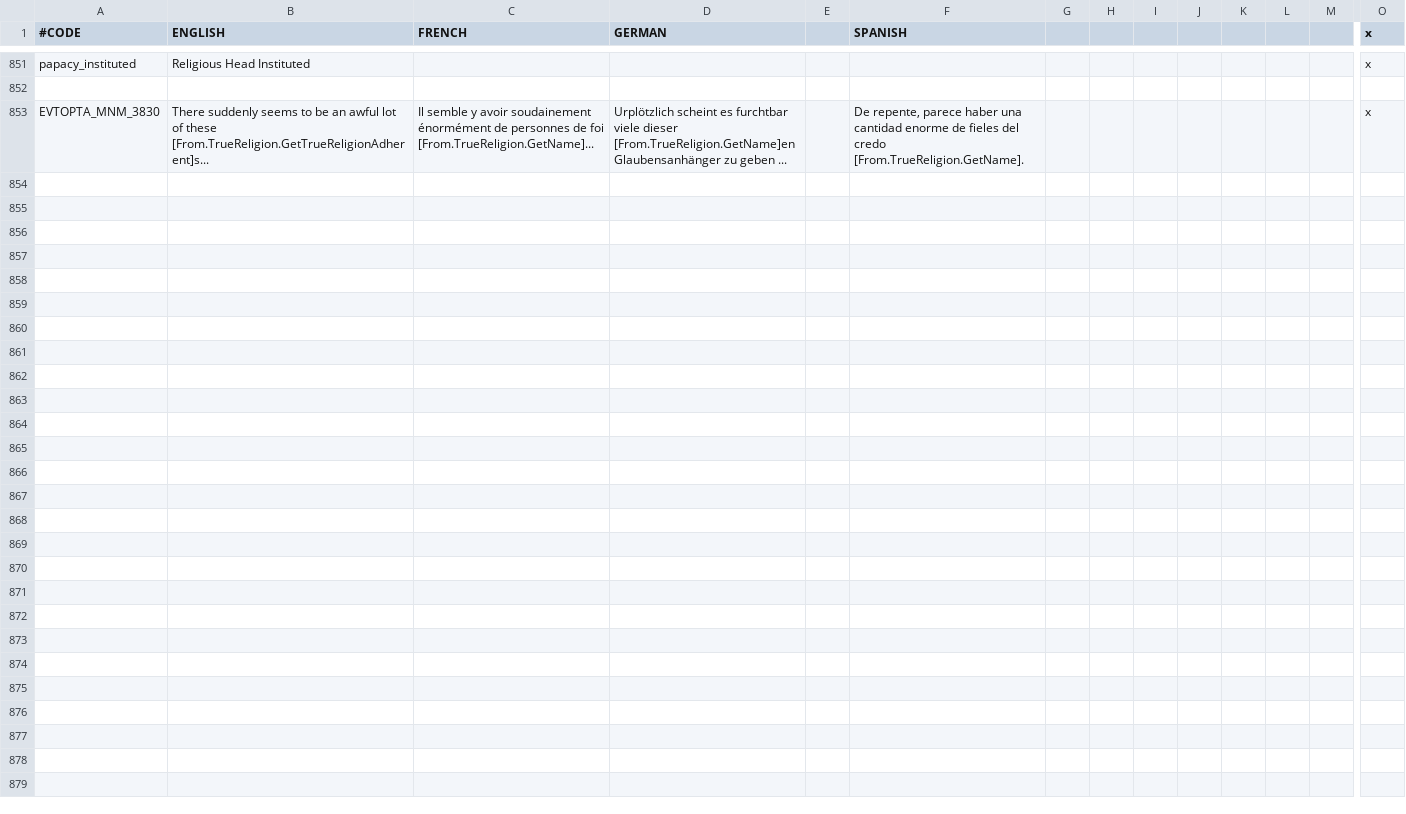
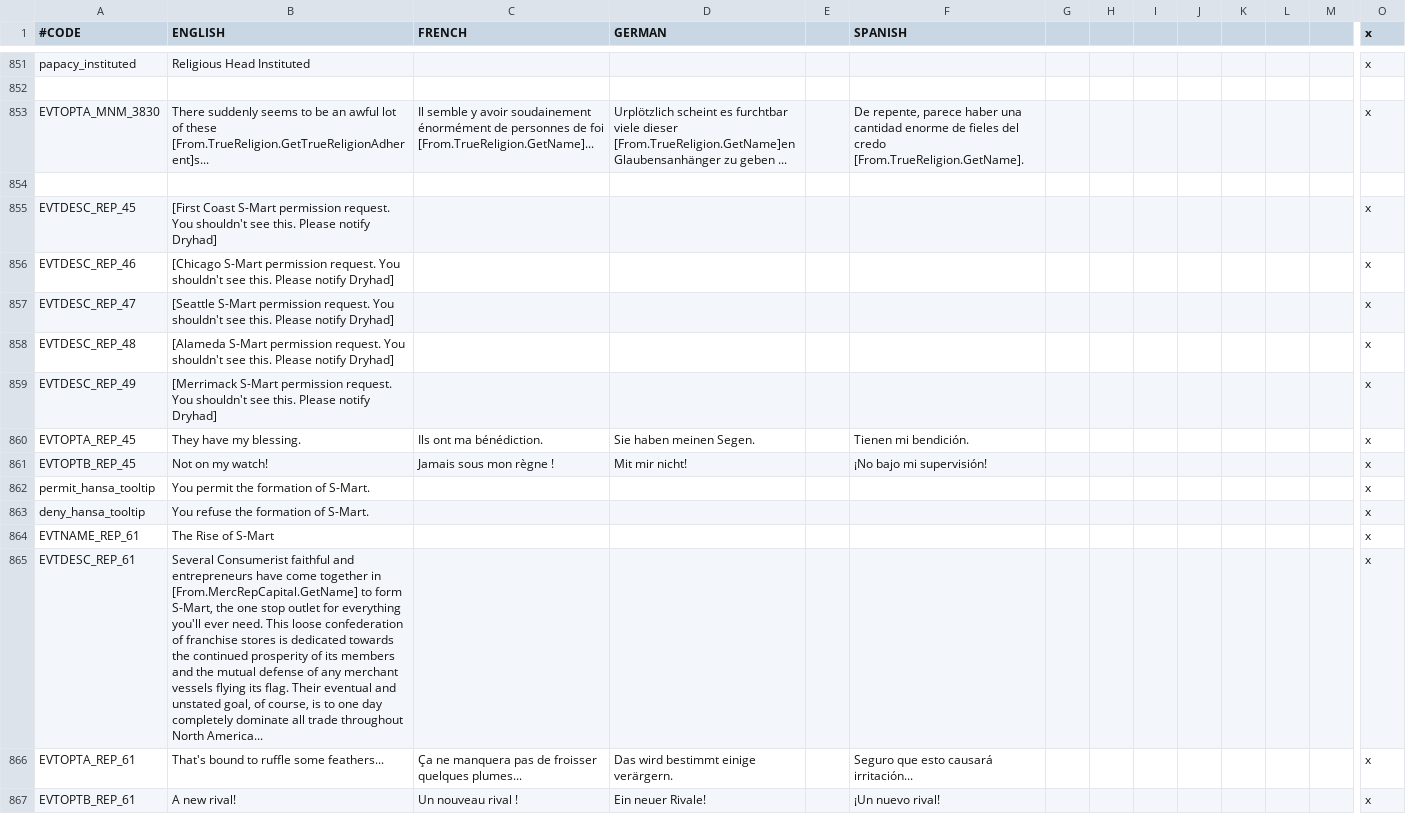
Before and after one commit to Ofaloaf/postapoc, a CSV file: After the End Fan Fork/localisation/00_vanilla_overrides.csv, drawn as a sheet; only a part is shown, gaps mark what is left out; rows hold the shown columns only; the diff names each change by its address in the sheet, - before the commit and + after, or states it on an @@ line.

Commit message:
S-Mart
Shop smart. Shop... S-Mart

```diff
--- a/After the End Fan Fork/localisation/00_vanilla_overrides.csv
+++ b/After the End Fan Fork/localisation/00_vanilla_overrides.csv
+row 854: (empty)
+row 855: EVTDESC_REP_45 | [First Coast S-Mart permission request. You shouldn't see this. Please notify Dryhad] |  |  |  |  |  |  |  |  |  |  |  | x
+row 856: EVTDESC_REP_46 | [Chicago S-Mart permission request. You shouldn't see this. Please notify Dryhad] |  |  |  |  |  |  |  |  |  |  |  | x
+row 857: EVTDESC_REP_47 | [Seattle S-Mart permission request. You shouldn't see this. Please notify Dryhad] |  |  |  |  |  |  |  |  |  |  |  | x
+row 858: EVTDESC_REP_48 | [Alameda S-Mart permission request. You shouldn't see this. Please notify Dryhad] |  |  |  |  |  |  |  |  |  |  |  | x
+row 859: EVTDESC_REP_49 | [Merrimack S-Mart permission request. You shouldn't see this. Please notify Dryhad] |  |  |  |  |  |  |  |  |  |  |  | x
+row 860: EVTOPTA_REP_45 | They have my blessing. | Ils ont ma bénédiction. | Sie haben meinen Segen. |  | Tienen mi bendición. |  |  |  |  |  |  |  | x
+row 861: EVTOPTB_REP_45 | Not on my watch! | Jamais sous mon règne ! | Mit mir nicht! |  | ¡No bajo mi supervisión! |  |  |  |  |  |  |  | x
+row 862: permit_hansa_tooltip | You permit the formation of S-Mart. |  |  |  |  |  |  |  |  |  |  |  | x
+row 863: deny_hansa_tooltip | You refuse the formation of S-Mart. |  |  |  |  |  |  |  |  |  |  |  | x
+row 864: EVTNAME_REP_61 | The Rise of S-Mart |  |  |  |  |  |  |  |  |  |  |  | x
+row 865: EVTDESC_REP_61 | Several Consumerist faithful and entrepreneurs have come together in [From.MercRepCapital.GetName] to form S-Mart, the one stop outlet for everything you'll ever need. This loose confederation of franchise stores is dedicated towards the continued prosperity of its members and the mutual defense of any merchant vessels flying its flag. Their eventual and unstated goal, of course, is to one day completely dominate all trade throughout North America... |  |  |  |  |  |  |  |  |  |  |  | x
+row 866: EVTOPTA_REP_61 | That's bound to ruffle some feathers... | Ça ne manquera pas de froisser quelques plumes... | Das wird bestimmt einige verärgern. |  | Seguro que esto causará irritación... |  |  |  |  |  |  |  | x
+row 867: EVTOPTB_REP_61 | A new rival! | Un nouveau rival ! | Ein neuer Rivale! |  | ¡Un nuevo rival! |  |  |  |  |  |  |  | x
```
Also changed, not shown: After the End Fan Fork/localisation/00_am_titles.csv, 3 other files.
